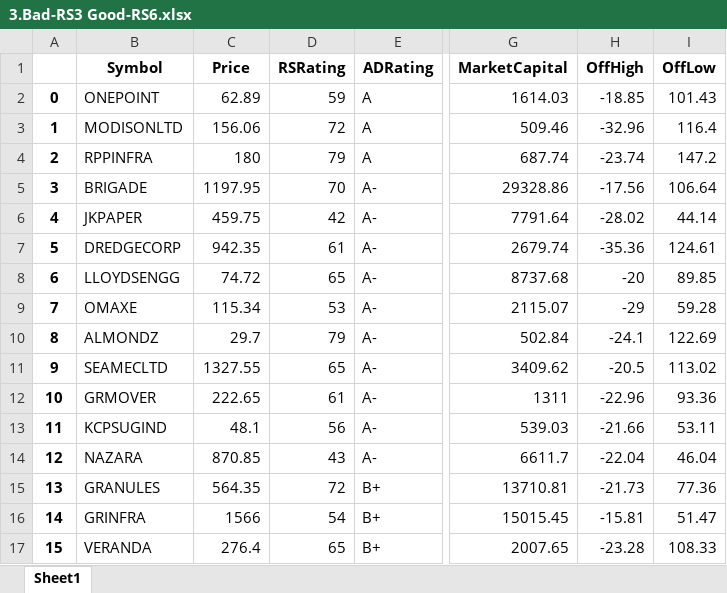
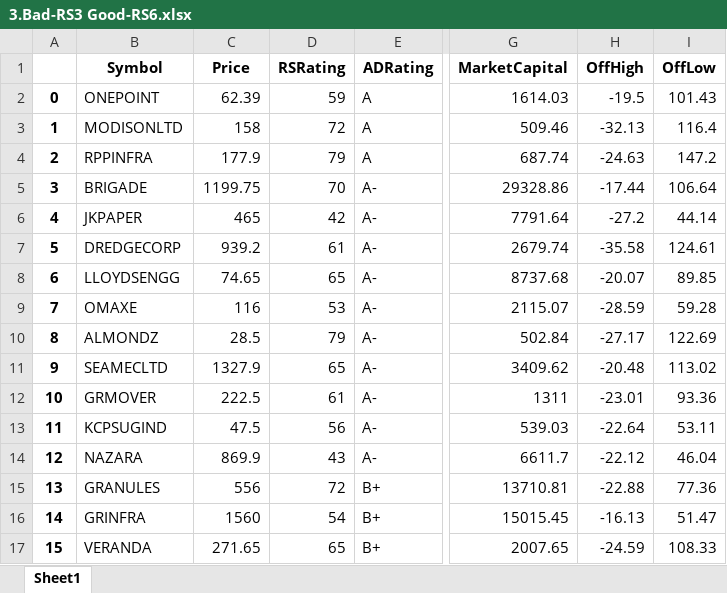
Before and after one commit to B-Mayur/msi-screen, an Excel workbook: 2024-10-24/3.Bad-RS3 Good-RS6.xlsx, sheet Sheet1, drawn as a sheet; only a part is shown, gaps mark what is left out; values as stored, in another font and other column widths than the file's, no borders; the diff covers the shown part only; the diff names each change by its address in the sheet, - before the commit and + after, or states it on an @@ line.

```diff
--- a/2024-10-24/3.Bad-RS3 Good-RS6.xlsx (sheet Sheet1)
+++ b/2024-10-24/3.Bad-RS3 Good-RS6.xlsx (sheet Sheet1)
-C2 (Price): 62.89
+C2 (Price): 62.39
-H2 (OffHigh): -18.85
+H2 (OffHigh): -19.5
-C3 (Price): 156.06
+C3 (Price): 158
-H3 (OffHigh): -32.96
+H3 (OffHigh): -32.13
-C4 (Price): 180
+C4 (Price): 177.9
-H4 (OffHigh): -23.74
+H4 (OffHigh): -24.63
-C5 (Price): 1197.95
+C5 (Price): 1199.75
-H5 (OffHigh): -17.56
+H5 (OffHigh): -17.44
-C6 (Price): 459.75
+C6 (Price): 465
-H6 (OffHigh): -28.02
+H6 (OffHigh): -27.2
-C7 (Price): 942.35
+C7 (Price): 939.2
-H7 (OffHigh): -35.36
+H7 (OffHigh): -35.58
-C8 (Price): 74.72
+C8 (Price): 74.65
-H8 (OffHigh): -20
+H8 (OffHigh): -20.07
-C9 (Price): 115.34
+C9 (Price): 116
-H9 (OffHigh): -29
+H9 (OffHigh): -28.59
-C10 (Price): 29.7
+C10 (Price): 28.5
-H10 (OffHigh): -24.1
+H10 (OffHigh): -27.17
-C11 (Price): 1327.55
+C11 (Price): 1327.9
-H11 (OffHigh): -20.5
+H11 (OffHigh): -20.48
-C12 (Price): 222.65
+C12 (Price): 222.5
-H12 (OffHigh): -22.96
+H12 (OffHigh): -23.01
-C13 (Price): 48.1
+C13 (Price): 47.5
-H13 (OffHigh): -21.66
+H13 (OffHigh): -22.64
-C14 (Price): 870.85
+C14 (Price): 869.9
-H14 (OffHigh): -22.04
+H14 (OffHigh): -22.12
-C15 (Price): 564.35
+C15 (Price): 556
-H15 (OffHigh): -21.73
+H15 (OffHigh): -22.88
-C16 (Price): 1566
+C16 (Price): 1560
-H16 (OffHigh): -15.81
+H16 (OffHigh): -16.13
-C17 (Price): 276.4
+C17 (Price): 271.65
-H17 (OffHigh): -23.28
+H17 (OffHigh): -24.59
```
Also changed, not shown: 112 edited cells elsewhere in this sheet, 2024-10-24/1.Good-RS3 Good-RS6.xlsx, 2024-10-24/2.Good-RS3 Bad-RS6.xlsx, 5 other files.
